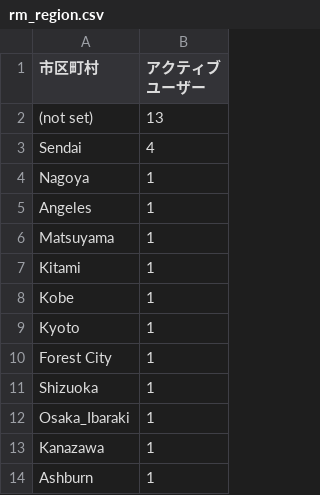
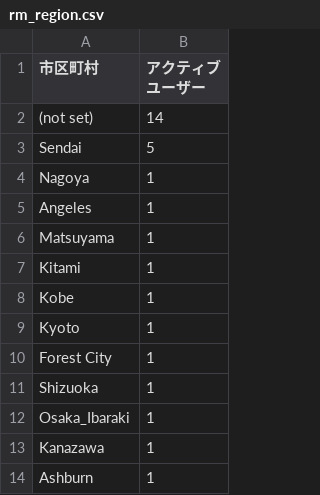
Before and after one commit to Ymgc19/Ymgc19.github.io, a CSV file: access_data/rm_region.csv, drawn as a sheet.

```diff
--- a/access_data/rm_region.csv
+++ b/access_data/rm_region.csv
@@ -1,4 +1,4 @@
 市区町村,アクティブ ユーザー
-(not set),	13
-Sendai,	4
+(not set),	14
+Sendai,	5
 Nagoya,	1
```
Also changed, not shown: access_data/personal.csv, access_data/researchmap.csv, 6 other files.
